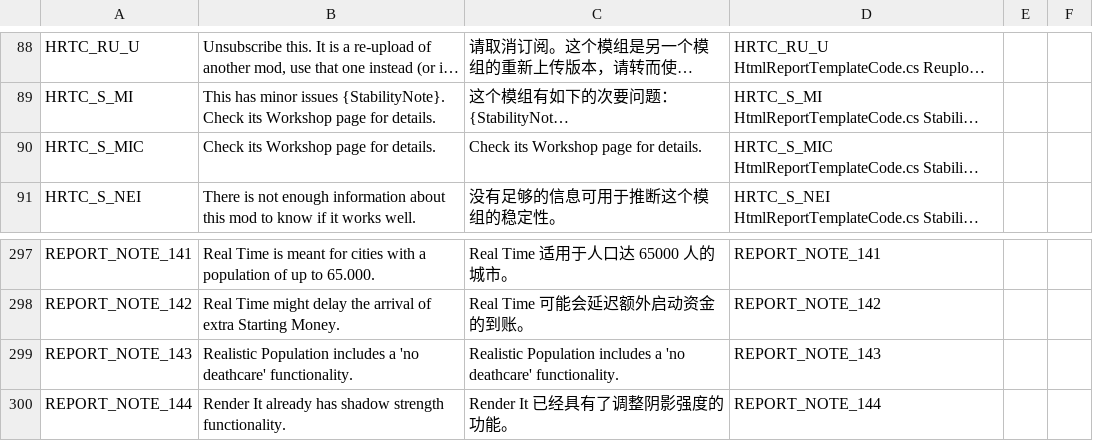
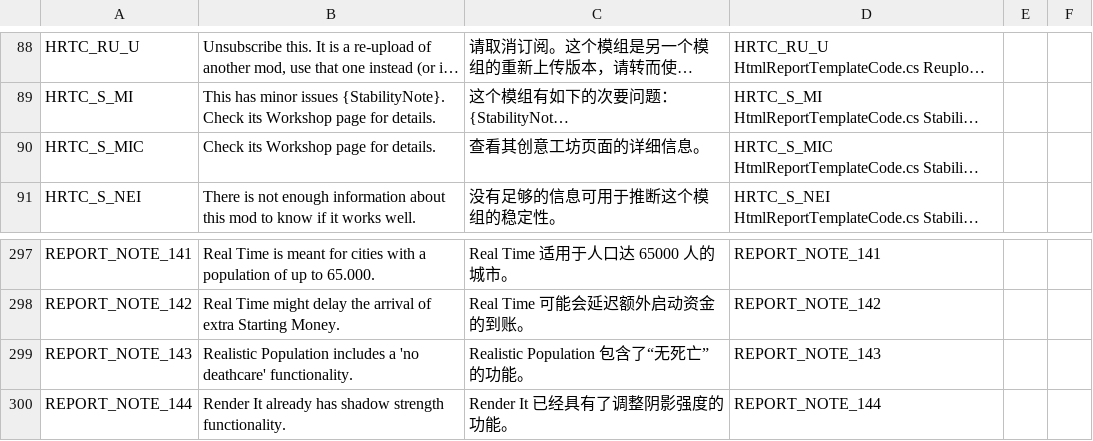
Before and after one commit to chameleon-tbn/CompatibilityReport, a CSV file: i18n/zh_CN.csv, drawn as a sheet; only a part is shown, gaps mark what is left out; long unchanged cells end in …; the diff covers the shown part only; the diff names each change by its address in the sheet, - before the commit and + after, or states it on an @@ line.

```diff
--- a/i18n/zh_CN.csv
+++ b/i18n/zh_CN.csv
-C90: Check its Workshop page for details.
+C90: 查看其创意工坊页面的详细信息。
-C299: Realistic Population includes a 'no deathcare' functionality.
+C299: Realistic Population 包含了“无死亡”的功能。
```
Also changed, not shown: 6 edited cells elsewhere in this file.
